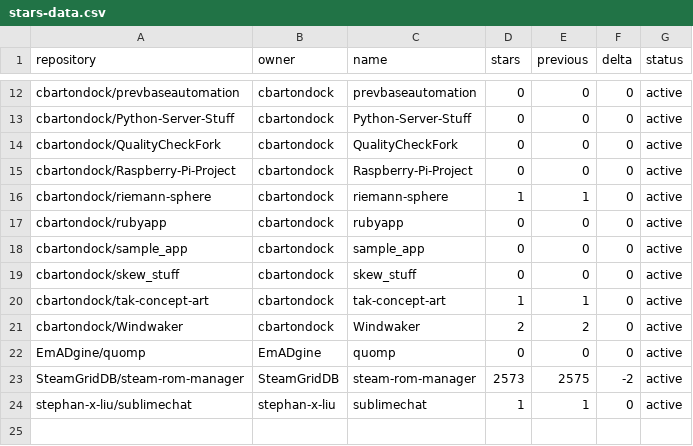
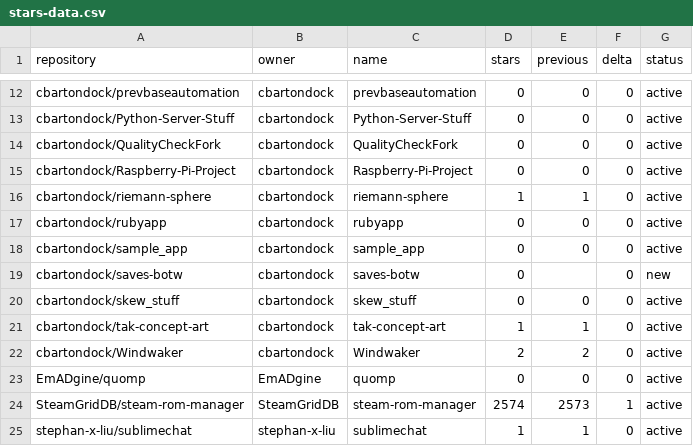
Before and after one commit to SteamGridDB/steam-rom-manager, a CSV file: stars-data.csv, drawn as a sheet; only a part is shown, gaps mark what is left out.

```diff
--- a/stars-data.csv
+++ b/stars-data.csv
@@ -18,2 +18,3 @@ cbartondock/rubyapp,cbartondock,rubyapp,0,0,0,active
 cbartondock/sample_app,cbartondock,sample_app,0,0,0,active
+cbartondock/saves-botw,cbartondock,saves-botw,0,,0,new
 cbartondock/skew_stuff,cbartondock,skew_stuff,0,0,0,active
@@ -22,3 +23,3 @@ cbartondock/Windwaker,cbartondock,Windwaker,2,2,0,active
 EmADgine/quomp,EmADgine,quomp,0,0,0,active
-SteamGridDB/steam-rom-manager,SteamGridDB,steam-rom-manager,2573,2575,-2,active
+SteamGridDB/steam-rom-manager,SteamGridDB,steam-rom-manager,2574,2573,1,active
 stephan-x-liu/sublimechat,stephan-x-liu,sublimechat,1,1,0,active
```
Also changed, not shown: 15 other files.
